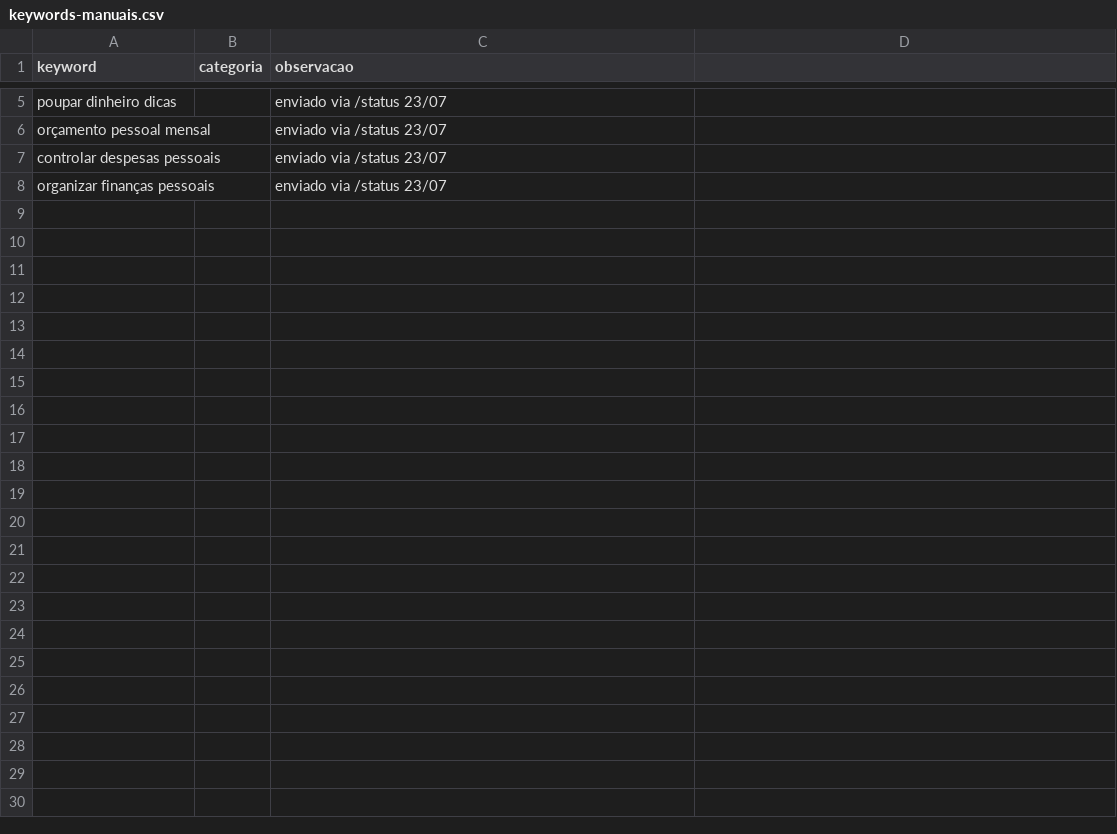
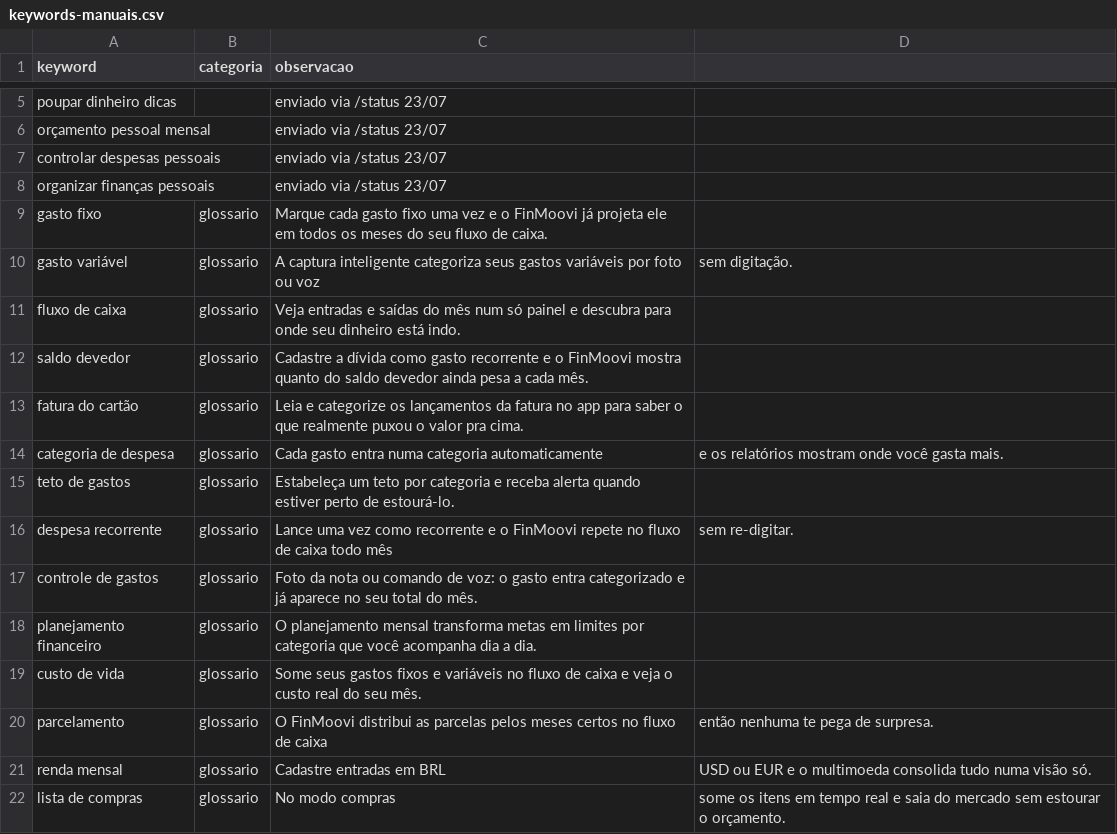
Before and after one commit to edflaviojs/blog-finmoovi, a CSV file: data/keywords-manuais.csv, drawn as a sheet; only a part is shown, gaps mark what is left out.

```diff
--- a/data/keywords-manuais.csv
+++ b/data/keywords-manuais.csv
@@ -8 +8,15 @@ controlar despesas pessoais,,enviado via /status 23/07
 organizar finanças pessoais,,enviado via /status 23/07
+gasto fixo,glossario,Marque cada gasto fixo uma vez e o FinMoovi já projeta ele em todos os meses do seu fluxo de caixa.
+gasto variável,glossario,A captura inteligente categoriza seus gastos variáveis por foto ou voz, sem digitação.
+fluxo de caixa,glossario,Veja entradas e saídas do mês num só painel e descubra para onde seu dinheiro está indo.
+saldo devedor,glossario,Cadastre a dívida como gasto recorrente e o FinMoovi mostra quanto do saldo devedor ainda pesa a cada mês.
+fatura do cartão,glossario,Leia e categorize os lançamentos da fatura no app para saber o que realmente puxou o valor pra cima.
+categoria de despesa,glossario,Cada gasto entra numa categoria automaticamente, e os relatórios mostram onde você gasta mais.
+teto de gastos,glossario,Estabeleça um teto por categoria e receba alerta quando estiver perto de estourá-lo.
+despesa recorrente,glossario,Lance uma vez como recorrente e o FinMoovi repete no fluxo de caixa todo mês, sem re-digitar.
+controle de gastos,glossario,Foto da nota ou comando de voz: o gasto entra categorizado e já aparece no seu total do mês.
+planejamento financeiro,glossario,O planejamento mensal transforma metas em limites por categoria que você acompanha dia a dia.
+custo de vida,glossario,Some seus gastos fixos e variáveis no fluxo de caixa e veja o custo real do seu mês.
+parcelamento,glossario,O FinMoovi distribui as parcelas pelos meses certos no fluxo de caixa, então nenhuma te pega de surpresa.
+renda mensal,glossario,Cadastre entradas em BRL, USD ou EUR e o multimoeda consolida tudo numa visão só.
+lista de compras,glossario,No modo compras, some os itens em tempo real e saia do mercado sem estourar o orçamento.
```
Also changed, not shown: 4 other files.
